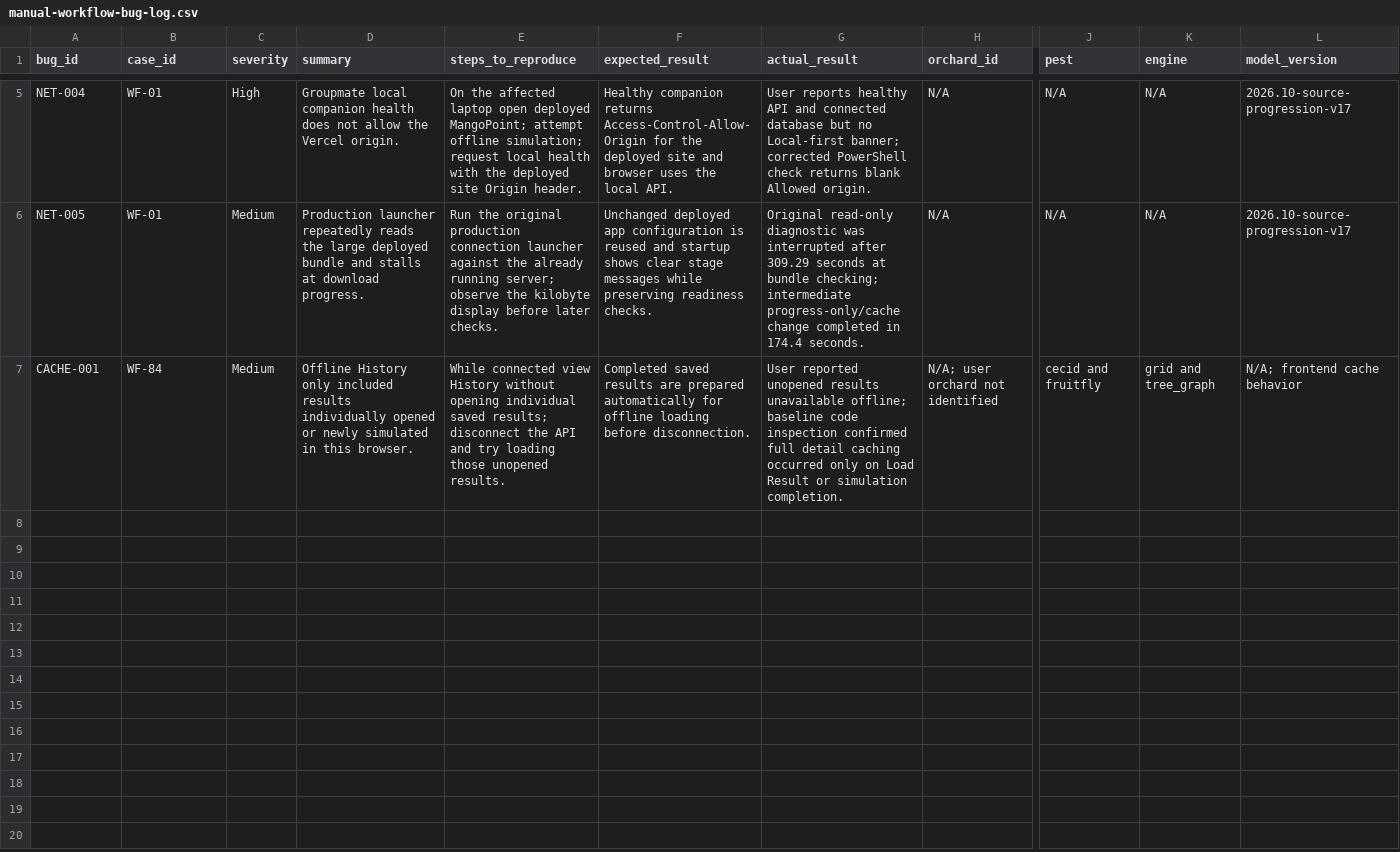
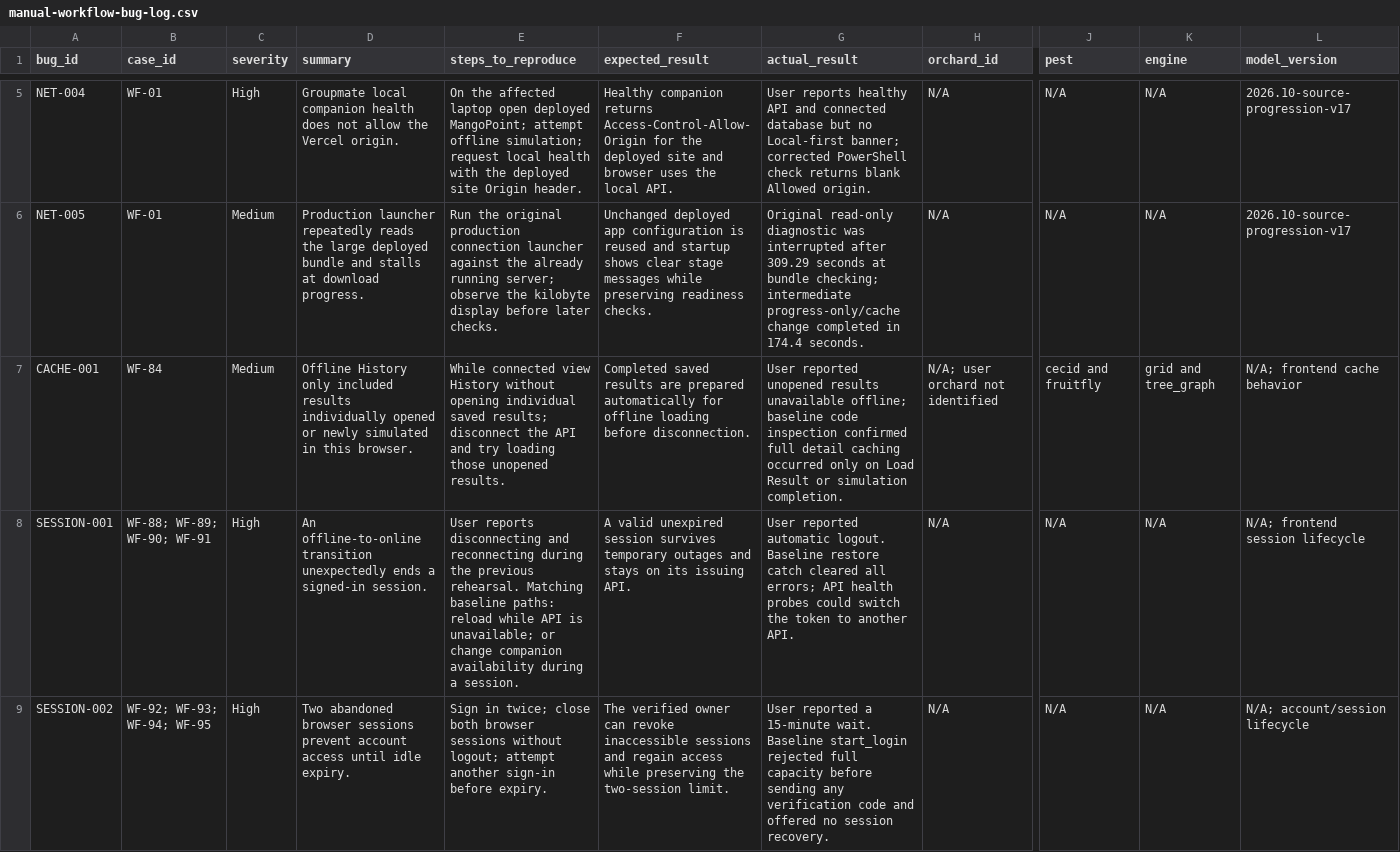
Before and after one commit to LuisGabriel27/mango-point, a CSV file: docs/manual-workflow-bug-log.csv, drawn as a sheet; only a part is shown, gaps mark what is left out; rows hold the shown columns only; the diff names each change by its address in the sheet, - before the commit and + after, or states it on an @@ line.

Commit message:
feat: enhance session recovery features
- Updated test_email_templates.py to include 'login_recovery' purpose for verification code tests.
- Introduced a new session recovery modal, improving user interaction during session conflicts.
- Implemented session-slot recovery documentation, outlining the handling of multiple active sessions.

```diff
--- a/docs/manual-workflow-bug-log.csv
+++ b/docs/manual-workflow-bug-log.csv
+row 8: SESSION-001 | WF-88; WF-89; WF-90; WF-91 | High | An offline-to-online transition unexpectedly ends a signed-in session. | User reports disconnecting and reconnecting during the previous rehearsal. Matching baseline paths: reload while API is unavailable; or change companion availability during a session. | A valid unexpired session survives temporary outages and stays on its issuing API. | User reported automatic logout. Baseline restore catch cleared all errors; API health probes could switch the token to another API. | N/A | N/A | N/A | N/A; frontend session lifecycle
+row 9: SESSION-002 | WF-92; WF-93; WF-94; WF-95 | High | Two abandoned browser sessions prevent account access until idle expiry. | Sign in twice; close both browser sessions without logout; attempt another sign-in before expiry. | The verified owner can revoke inaccessible sessions and regain access while preserving the two-session limit. | User reported a 15-minute wait. Baseline start_login rejected full capacity before sending any verification code and offered no session recovery. | N/A | N/A | N/A | N/A; account/session lifecycle
```
Also changed, not shown: 27 other files.
